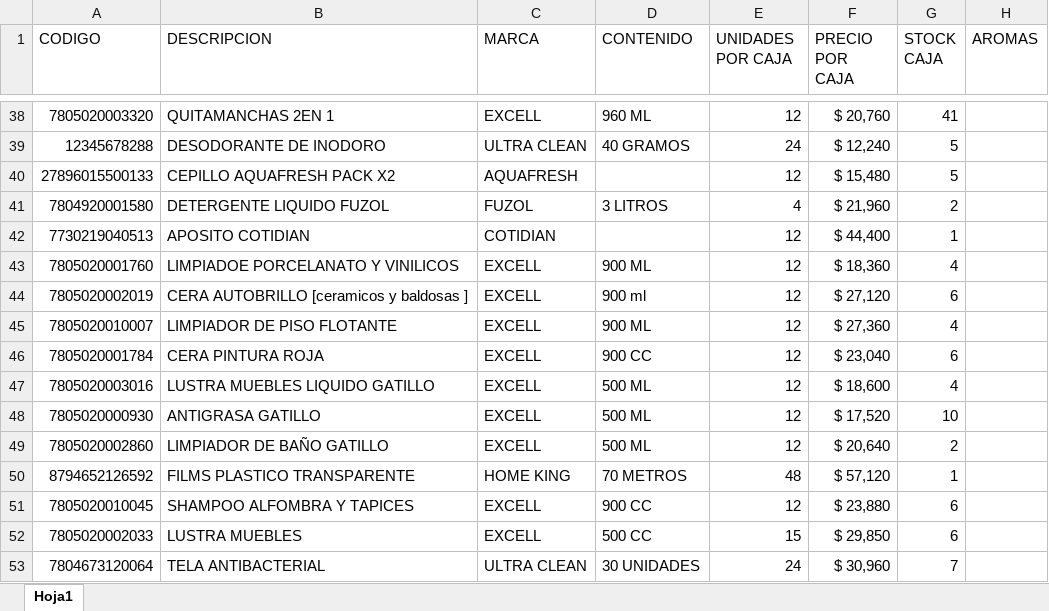
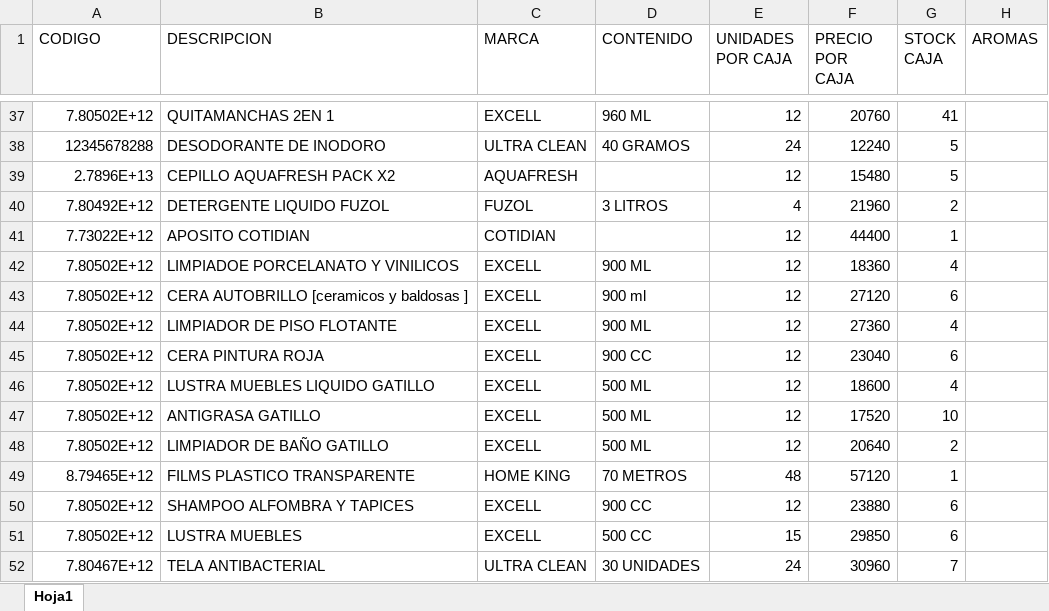
Before and after one commit to vitrinazocl-cmd/distribuidoraaye, an Excel workbook: libros de venta/inventario a&e.xlsx, sheet Hoja1, drawn as a sheet; only a part is shown, gaps mark what is left out; values as stored, in another font and other column widths than the file's, no cell formats; table styles not drawn; addresses are those after the commit; the diff covers the shown part only; the diff names each change by its address in the sheet, - before the commit and + after, or states it on an @@ line.

Commit message:
Actualizacion de productos, stock en cajas, precios dinamicos y slider de stock productos

```diff
--- a/libros de venta/inventario a&e.xlsx (sheet Hoja1)
+++ b/libros de venta/inventario a&e.xlsx (sheet Hoja1)
-A37 (CODIGO): 7805020003320
+A37 (CODIGO): 7.80502E+12
-F37 (PRECIO POR CAJA): $ 20,760
+F37 (PRECIO POR CAJA): 20760
-F38 (PRECIO POR CAJA): $ 12,240
+F38 (PRECIO POR CAJA): 12240
-A39 (CODIGO): 27896015500133
+A39 (CODIGO): 2.7896E+13
-F39 (PRECIO POR CAJA): $ 15,480
+F39 (PRECIO POR CAJA): 15480
-A40 (CODIGO): 7804920001580
+A40 (CODIGO): 7.80492E+12
-F40 (PRECIO POR CAJA): $ 21,960
+F40 (PRECIO POR CAJA): 21960
-A41 (CODIGO): 7730219040513
+A41 (CODIGO): 7.73022E+12
-F41 (PRECIO POR CAJA): $ 44,400
+F41 (PRECIO POR CAJA): 44400
-A42 (CODIGO): 7805020001760
+A42 (CODIGO): 7.80502E+12
-F42 (PRECIO POR CAJA): $ 18,360
+F42 (PRECIO POR CAJA): 18360
-A43 (CODIGO): 7805020002019
+A43 (CODIGO): 7.80502E+12
-F43 (PRECIO POR CAJA): $ 27,120
+F43 (PRECIO POR CAJA): 27120
-A44 (CODIGO): 7805020010007
+A44 (CODIGO): 7.80502E+12
-F44 (PRECIO POR CAJA): $ 27,360
+F44 (PRECIO POR CAJA): 27360
-A45 (CODIGO): 7805020001784
+A45 (CODIGO): 7.80502E+12
-F45 (PRECIO POR CAJA): $ 23,040
+F45 (PRECIO POR CAJA): 23040
-A46 (CODIGO): 7805020003016
+A46 (CODIGO): 7.80502E+12
-F46 (PRECIO POR CAJA): $ 18,600
+F46 (PRECIO POR CAJA): 18600
-A47 (CODIGO): 7805020000930
+A47 (CODIGO): 7.80502E+12
-F47 (PRECIO POR CAJA): $ 17,520
+F47 (PRECIO POR CAJA): 17520
-A48 (CODIGO): 7805020002860
+A48 (CODIGO): 7.80502E+12
-F48 (PRECIO POR CAJA): $ 20,640
+F48 (PRECIO POR CAJA): 20640
-A49 (CODIGO): 8794652126592
+A49 (CODIGO): 8.79465E+12
-F49 (PRECIO POR CAJA): $ 57,120
+F49 (PRECIO POR CAJA): 57120
-A50 (CODIGO): 7805020010045
+A50 (CODIGO): 7.80502E+12
-F50 (PRECIO POR CAJA): $ 23,880
+F50 (PRECIO POR CAJA): 23880
-A51 (CODIGO): 7805020002033
+A51 (CODIGO): 7.80502E+12
-F51 (PRECIO POR CAJA): $ 29,850
+F51 (PRECIO POR CAJA): 29850
-A52 (CODIGO): 7804673120064
+A52 (CODIGO): 7.80467E+12
-F52 (PRECIO POR CAJA): $ 30,960
+F52 (PRECIO POR CAJA): 30960
```
Also changed, not shown: 24 added rows, 26 removed rows and 341 edited cells elsewhere in this sheet, cell formats, 6 other files.
